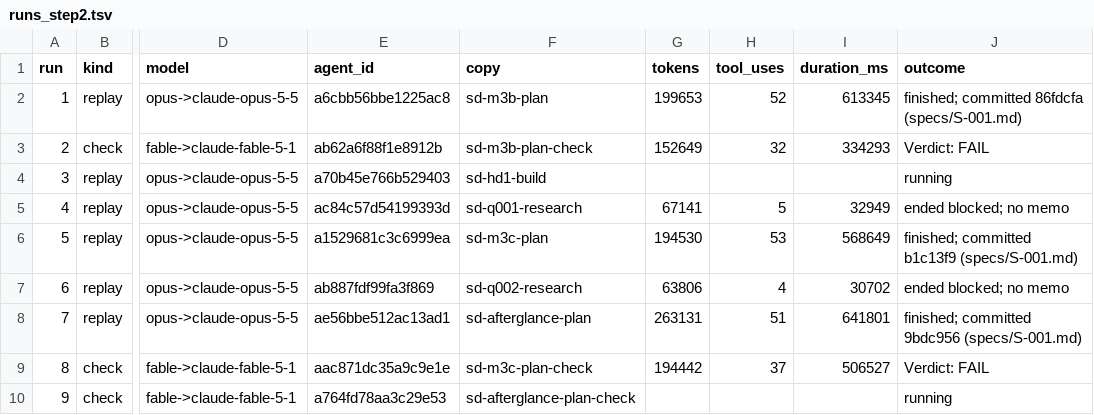
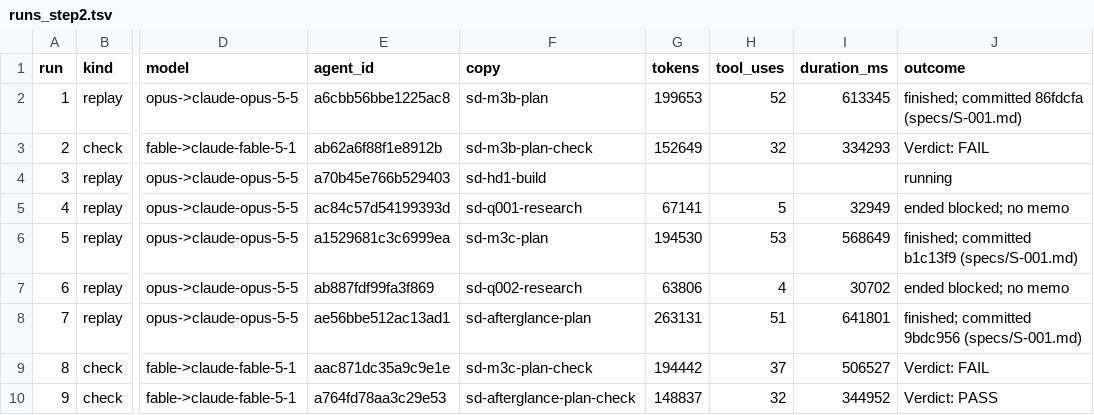
Before and after one commit to shumpmaster/Model-Lab, a TSV file: src/E-001/runs_step2.tsv, drawn as a sheet; only a part is shown, gaps mark what is left out; the diff names each change by its address in the sheet, - before the commit and + after, or states it on an @@ line.

Commit message:
E-001 step 2: after-glance check run's verdict and cost logged
Agent-Session: session_01QBwHGMu36mvZdxN2ssBspJ
Spec: S-001

```diff
--- a/src/E-001/runs_step2.tsv
+++ b/src/E-001/runs_step2.tsv
-G10 (tokens): (empty)
+G10 (tokens): 148837
-H10 (tool_uses): (empty)
+H10 (tool_uses): 32
-I10 (duration_ms): (empty)
+I10 (duration_ms): 344952
-J10 (outcome): running
+J10 (outcome): Verdict: PASS
```
